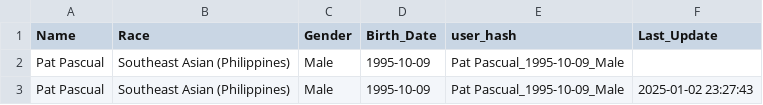
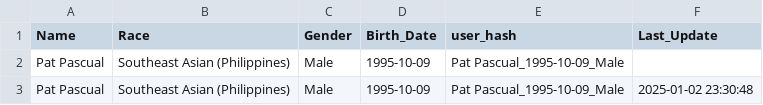
Before and after one commit to rpdpscl/app-fitness-coachAI-Jan2024, a CSV file: metadata.csv, drawn as a sheet.

Commit message:
Update metadata.csv - 2025-01-02 23:30:49

```diff
--- a/metadata.csv
+++ b/metadata.csv
@@ -2,2 +2,2 @@ Name,Race,Gender,Birth_Date,user_hash,Last_Update
 Pat Pascual,Southeast Asian (Philippines),Male,1995-10-09,Pat Pascual_1995-10-09_Male ,
-Pat Pascual,Southeast Asian (Philippines),Male,1995-10-09,Pat Pascual_1995-10-09_Male,2025-01-02 23:27:43
+Pat Pascual,Southeast Asian (Philippines),Male,1995-10-09,Pat Pascual_1995-10-09_Male,2025-01-02 23:30:48
```
